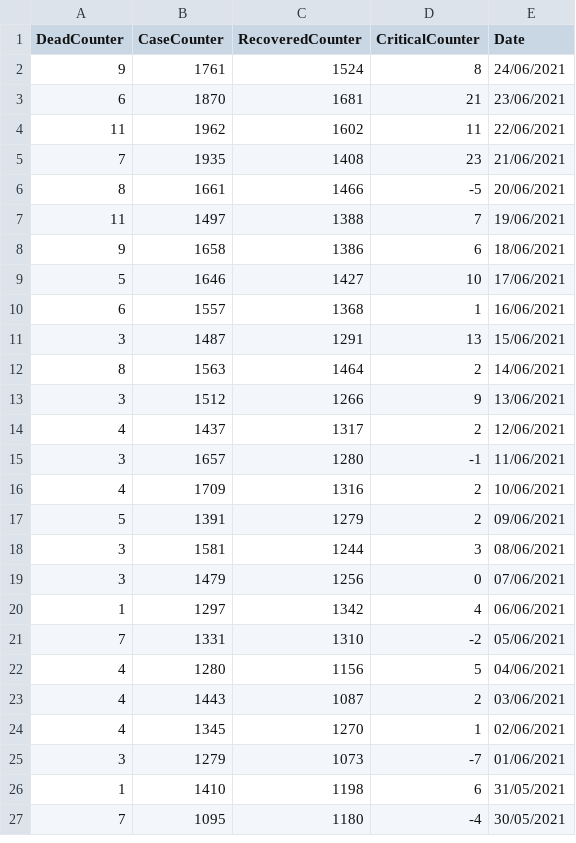
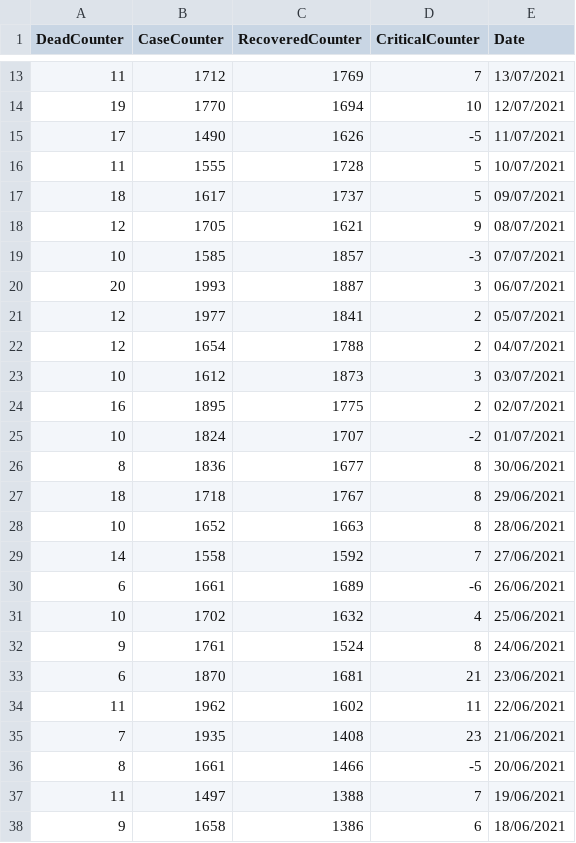
Before and after one commit to massivelyintelligent/kwcovid19, a CSV file: kw_covid-19_ds.csv, drawn as a sheet; only a part is shown, gaps mark what is left out; the shorter side is filled out with more unchanged rows; the diff covers the shown part only.

Commit message:
Monthly Update of Dataset

```diff
--- a/kw_covid-19_ds.csv
+++ b/kw_covid-19_ds.csv
@@ -2 +13,20 @@ DeadCounter,CaseCounter,RecoveredCounter,CriticalCounter,Date
+11,1712,1769,7,13/07/2021
+19,1770,1694,10,12/07/2021
+17,1490,1626,-5,11/07/2021
+11,1555,1728,5,10/07/2021
+18,1617,1737,5,09/07/2021
+12,1705,1621,9,08/07/2021
+10,1585,1857,-3,07/07/2021
+20,1993,1887,3,06/07/2021
+12,1977,1841,2,05/07/2021
+12,1654,1788,2,04/07/2021
+10,1612,1873,3,03/07/2021
+16,1895,1775,2,02/07/2021
+10,1824,1707,-2,01/07/2021
+8,1836,1677,8,30/06/2021
+18,1718,1767,8,29/06/2021
+10,1652,1663,8,28/06/2021
+14,1558,1592,7,27/06/2021
+6,1661,1689,-6,26/06/2021
+10,1702,1632,4,25/06/2021
 9,1761,1524,8,24/06/2021
```
Also changed, not shown: 11 added rows elsewhere in this file.
